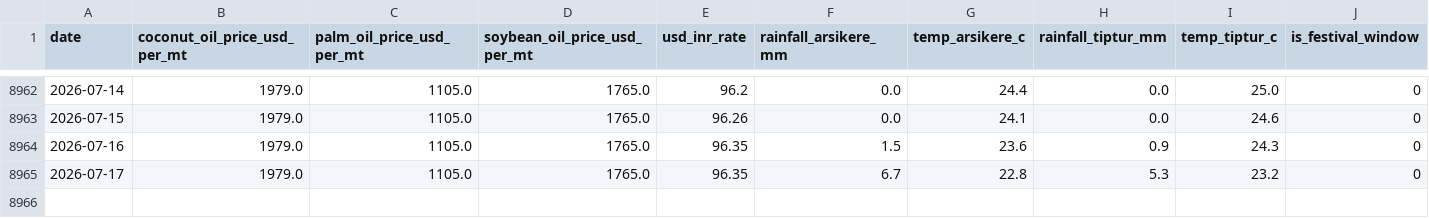
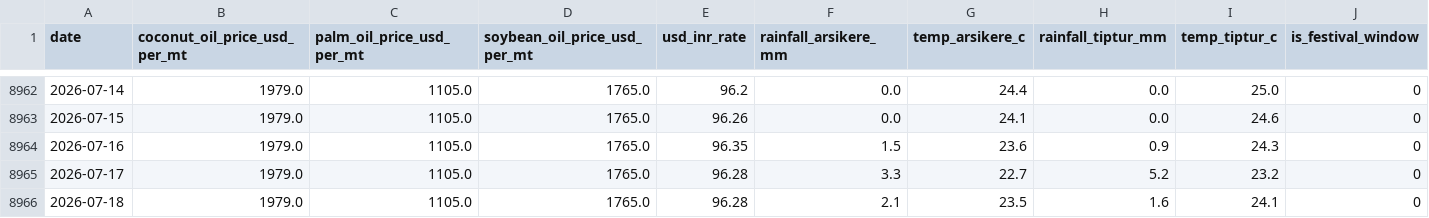
Before and after one commit to SuhasGT-tech/Predictor, a CSV file: data/external_factors.csv, drawn as a sheet; only a part is shown, gaps mark what is left out; rows hold the shown columns only; the diff names each change by its address in the sheet, - before the commit and + after, or states it on an @@ line.

```diff
--- a/data/external_factors.csv
+++ b/data/external_factors.csv
-E8965 (usd_inr_rate): 96.35
+E8965 (usd_inr_rate): 96.28
-F8965 (rainfall_arsikere_mm): 6.7
+F8965 (rainfall_arsikere_mm): 3.3
-G8965 (temp_arsikere_c): 22.8
+G8965 (temp_arsikere_c): 22.7
-H8965 (rainfall_tiptur_mm): 5.3
+H8965 (rainfall_tiptur_mm): 5.2
+row 8966: 2026-07-18 | 1979.0 | 1105.0 | 1765.0 | 96.28 | 2.1 | 23.5 | 1.6 | 24.1 | 0
```
Also changed, not shown: 2 other files.
